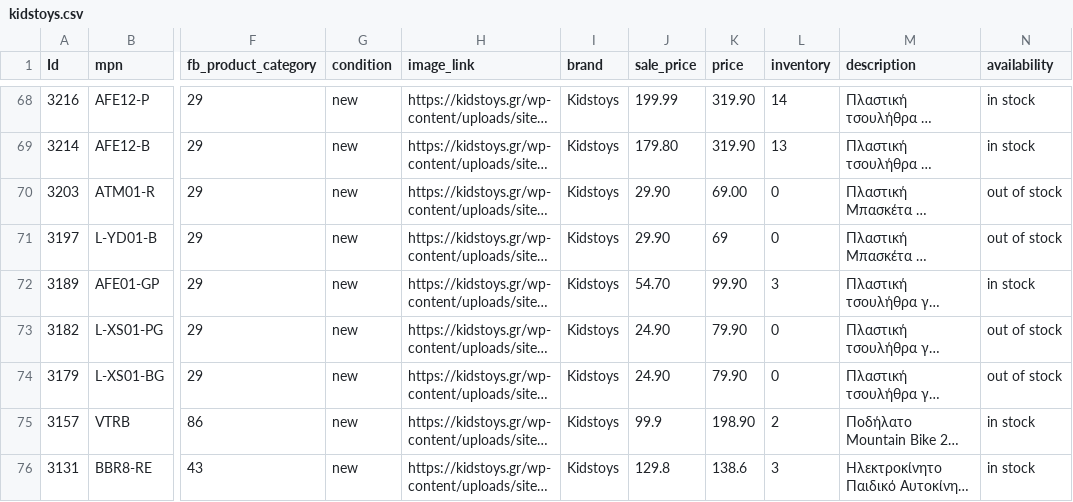
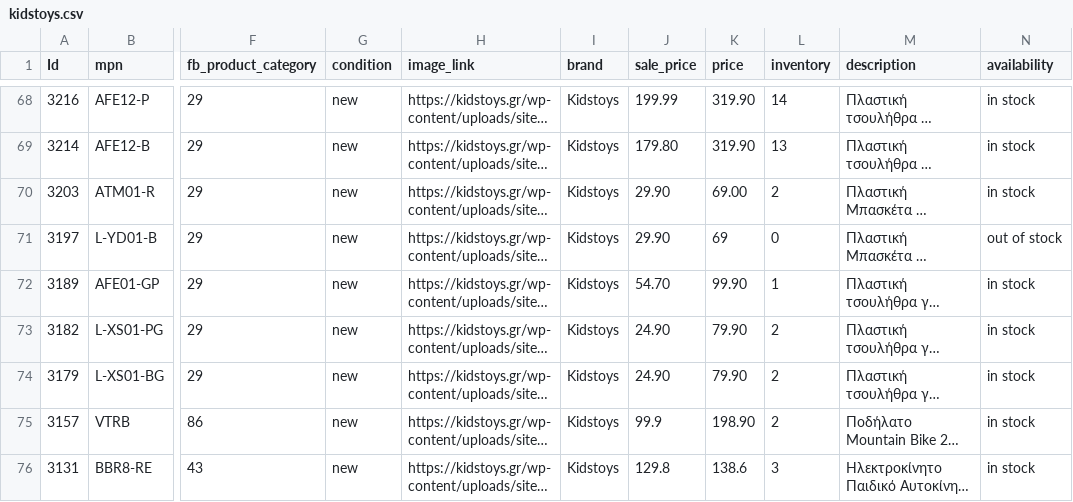
Before and after one commit to gntouts/jsdelivr, a CSV file: facefeed/kidstoys.csv, drawn as a sheet; only a part is shown, gaps mark what is left out; long unchanged cells end in …; the diff names each change by its address in the sheet, - before the commit and + after, or states it on an @@ line.

Commit message:
catalog.py | 23/02/21 12:12 Automated update

```diff
--- a/facefeed/kidstoys.csv
+++ b/facefeed/kidstoys.csv
-L70 (inventory): 0
+L70 (inventory): 2
-N70 (availability): out of stock
+N70 (availability): in stock
-L72 (inventory): 3
+L72 (inventory): 1
-L73:L74 (inventory): 0
+L73:L74 (inventory): 2
-N73:N74 (availability): out of stock
+N73:N74 (availability): in stock
```
